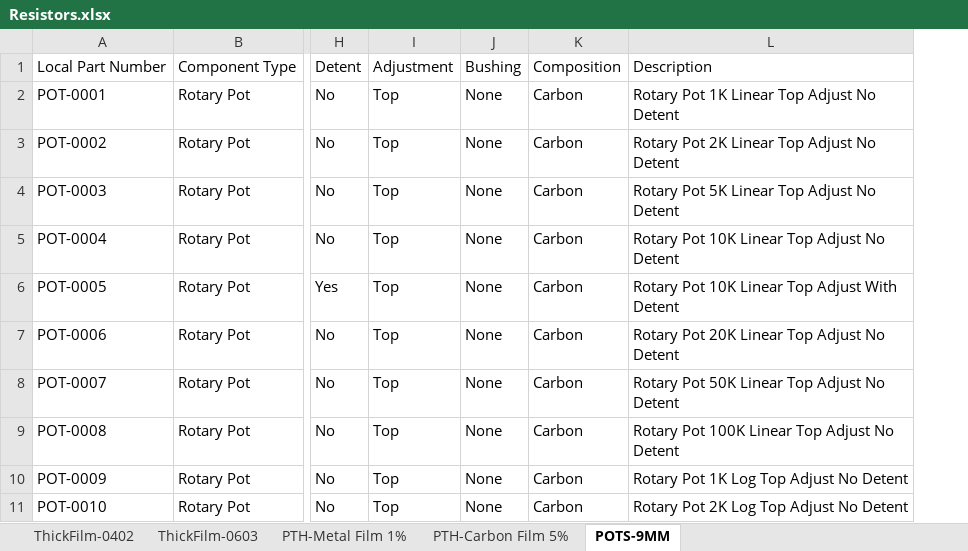
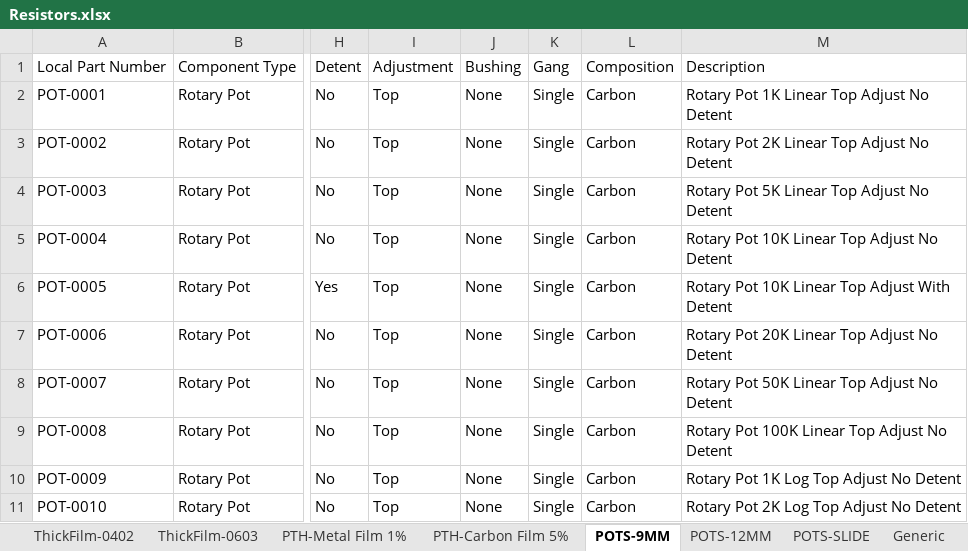
Before and after one commit to soundslikesterling/libraries, an Excel workbook: Data/Resistors.xlsx, sheet POTS-9MM, drawn as a sheet; only a part is shown, gaps mark what is left out; values as stored, in another font and other column widths than the file's, no borders; the diff names each change by its address in the sheet, - before the commit and + after, or states it on an @@ line.

```diff
--- a/Data/Resistors.xlsx (sheet POTS-9MM)
+++ b/Data/Resistors.xlsx (sheet POTS-9MM)
+sheet tab: POTS-12MM
+sheet tab: POTS-SLIDE
+sheet tab: Generic
+column K, rows 1-11: Gang | Single | Single | Single | Single | Single | Single | Single | Single | Single | Single
```
